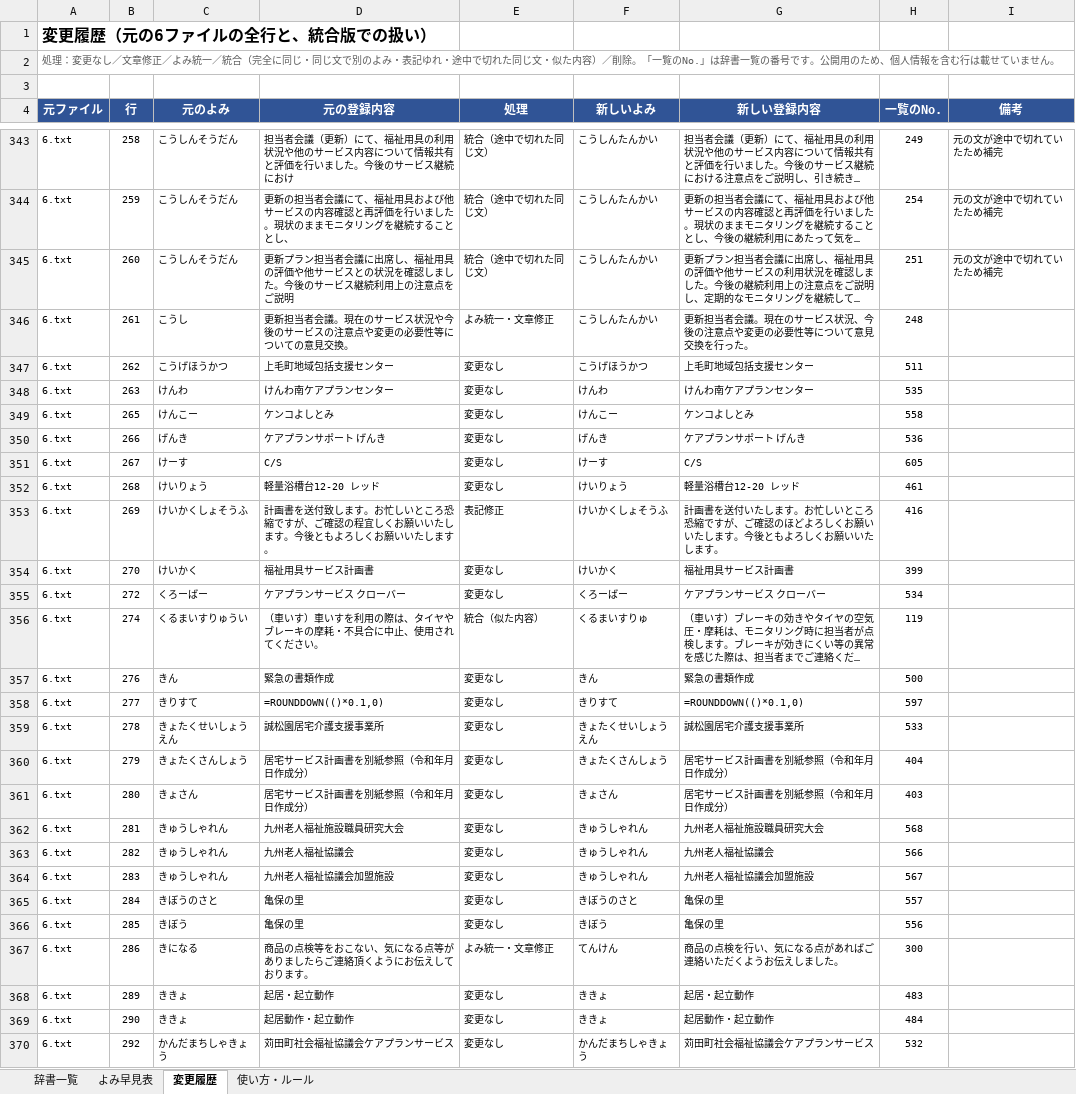
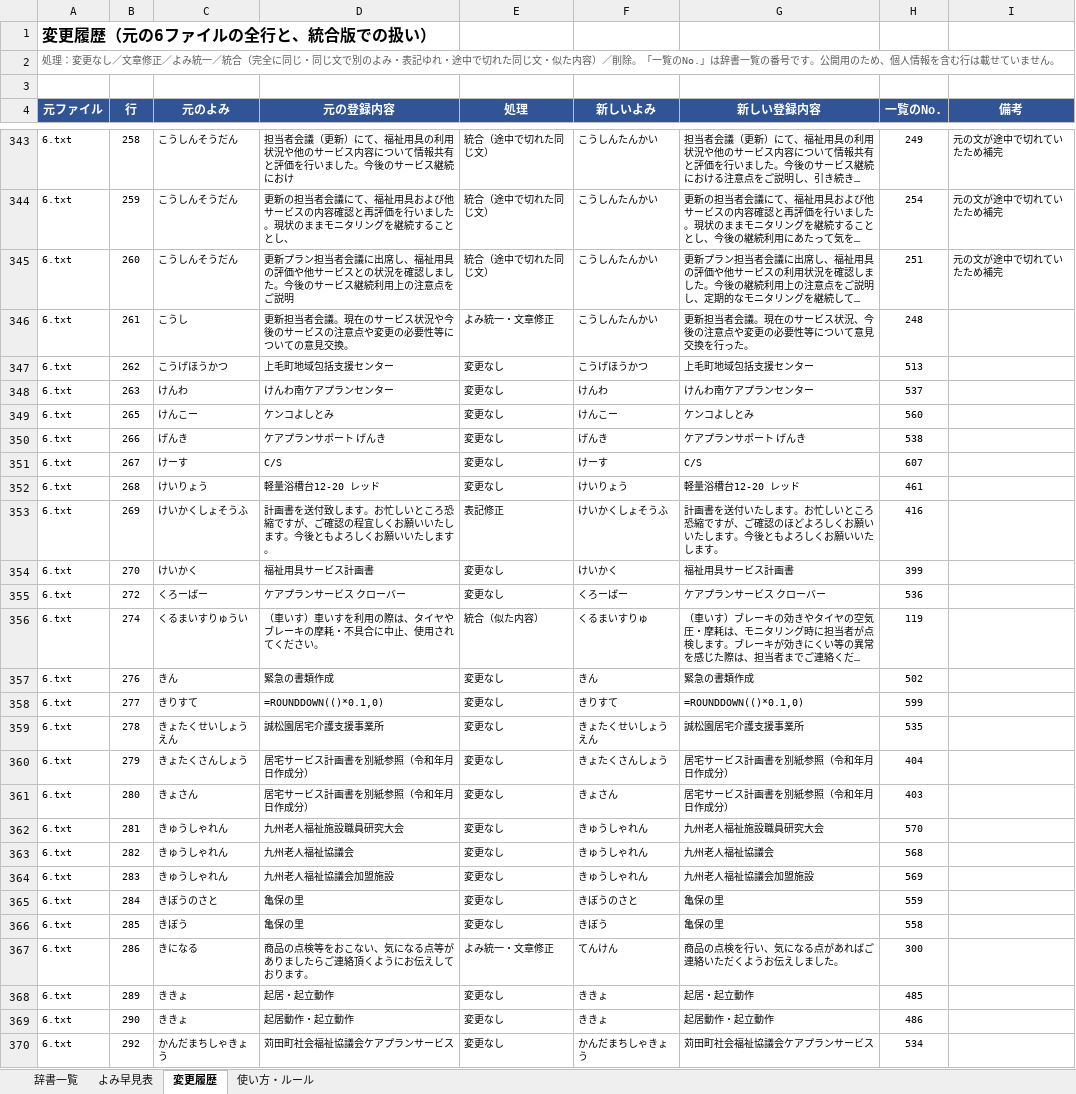
Before and after one commit to akamar08taiyo-bot/-, an Excel workbook: dictionary/ユーザー辞書_統合版_公開用.xlsx, sheet 変更履歴, drawn as a sheet; only a part is shown, gaps mark what is left out; long unchanged cells end in …; values as stored, in another font and other column widths than the file's, no borders; charts and pictures not drawn; the diff covers the shown part only; the diff names each change by its address in the sheet, - before the commit and + after, or states it on an @@ line.

```diff
--- a/dictionary/ユーザー辞書_統合版_公開用.xlsx (sheet 変更履歴)
+++ b/dictionary/ユーザー辞書_統合版_公開用.xlsx (sheet 変更履歴)
-H347 (一覧のNo.): 511
+H347 (一覧のNo.): 513
-H348 (一覧のNo.): 535
+H348 (一覧のNo.): 537
-H349 (一覧のNo.): 558
+H349 (一覧のNo.): 560
-H350 (一覧のNo.): 536
+H350 (一覧のNo.): 538
-H351 (一覧のNo.): 605
+H351 (一覧のNo.): 607
-H355 (一覧のNo.): 534
+H355 (一覧のNo.): 536
-H357 (一覧のNo.): 500
+H357 (一覧のNo.): 502
-H358 (一覧のNo.): 597
+H358 (一覧のNo.): 599
-H359 (一覧のNo.): 533
+H359 (一覧のNo.): 535
-H362 (一覧のNo.): 568
+H362 (一覧のNo.): 570
-H363 (一覧のNo.): 566
+H363 (一覧のNo.): 568
-H364 (一覧のNo.): 567
+H364 (一覧のNo.): 569
-H365 (一覧のNo.): 557
+H365 (一覧のNo.): 559
-H366 (一覧のNo.): 556
+H366 (一覧のNo.): 558
-H368 (一覧のNo.): 483
+H368 (一覧のNo.): 485
-H369 (一覧のNo.): 484
+H369 (一覧のNo.): 486
-H370 (一覧のNo.): 532
+H370 (一覧のNo.): 534
```
Also changed, not shown: 134 edited cells elsewhere in this sheet, sheet 辞書一覧, sheet 使い方・ルール, formulas that keep their value, 2 other files.
